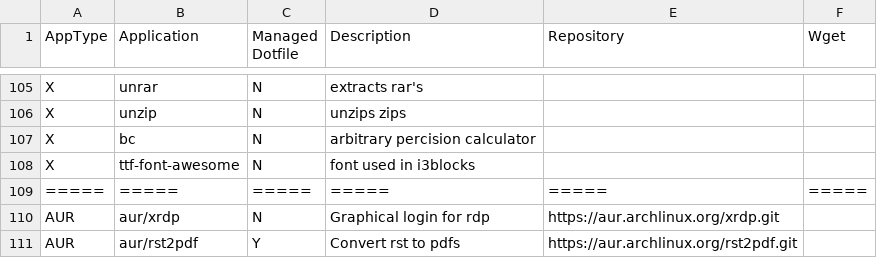
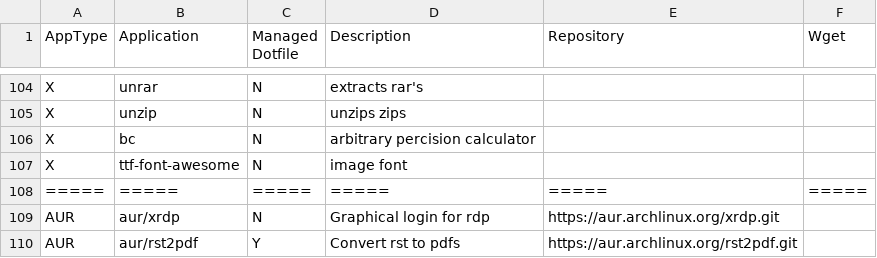
Before and after one commit to gutelfuldead/dotfiles, a CSV file: apps.csv, drawn as a sheet; only a part is shown, gaps mark what is left out; the diff covers the shown part only.

```diff
--- a/apps.csv
+++ b/apps.csv
@@ -107,3 +106,3 @@ X,unzip,N,unzips zips,,
 X,bc,N,arbitrary percision calculator,,
-X,ttf-font-awesome,N,font used in i3blocks,,
+X,ttf-font-awesome,N,image font,,
 =====,=====,=====,=====,=====,=====
```
Also changed, not shown: 4 added rows, 7 removed rows and 1 edited cell elsewhere in this file, 2 other files.
